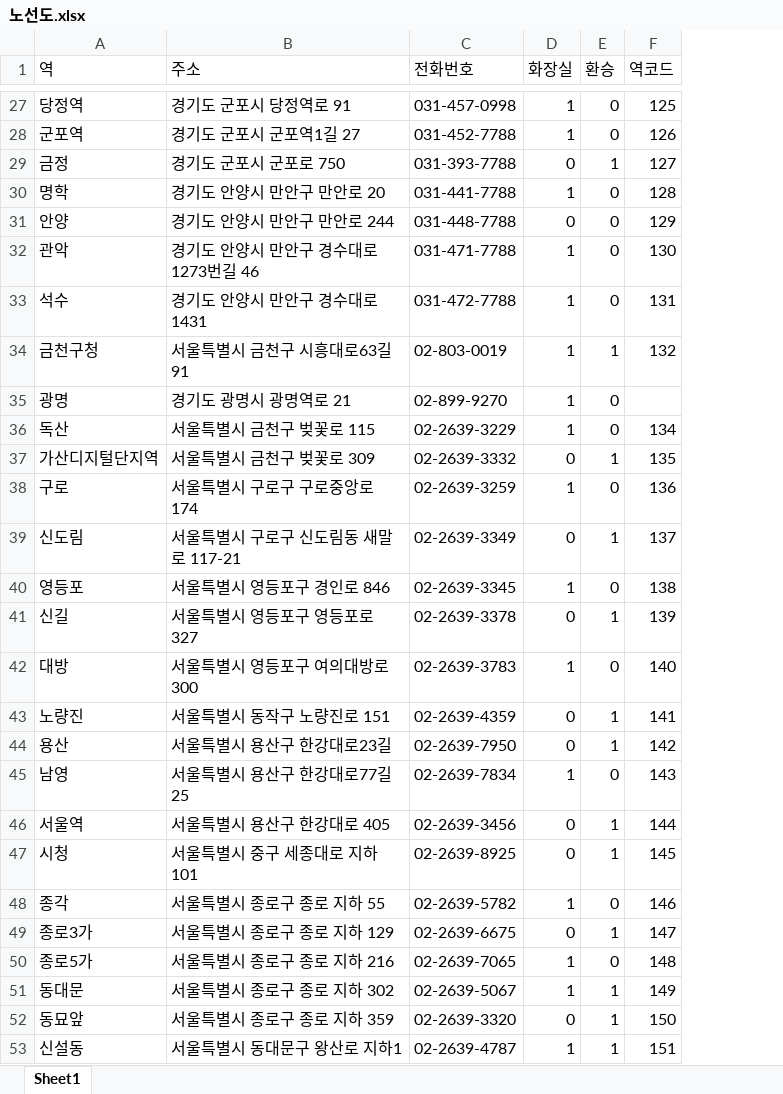
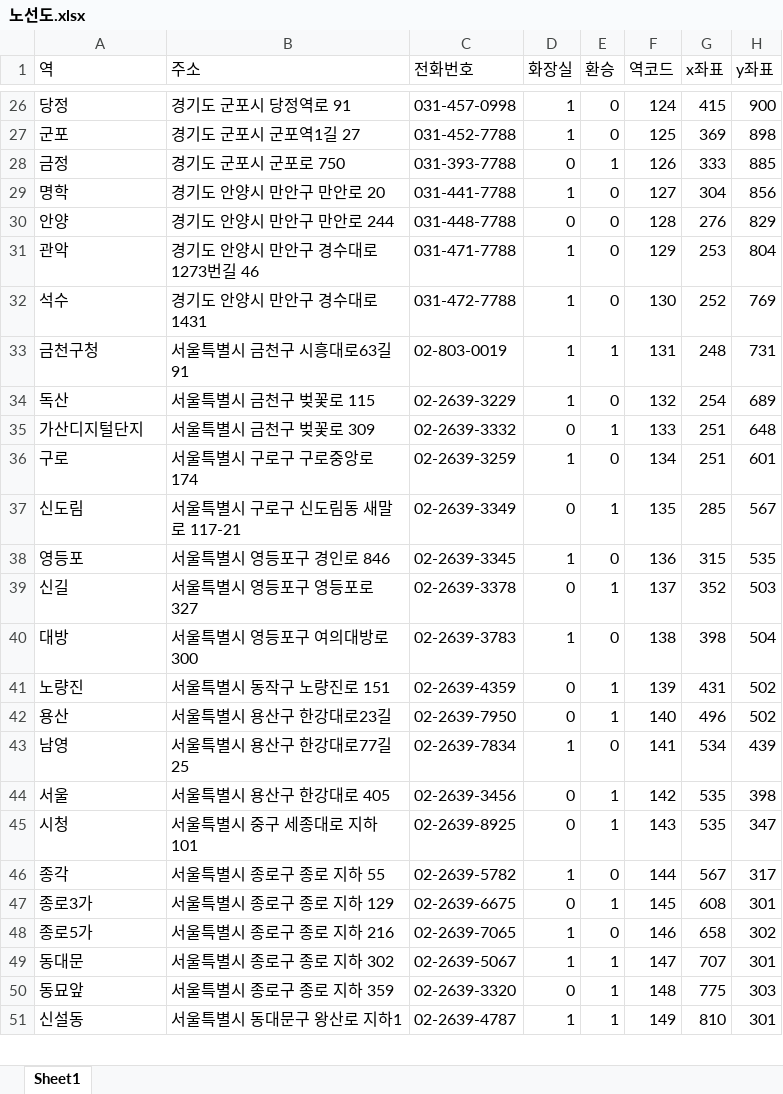
Before and after one commit to goobontak/python_test, an Excel workbook: 노선도.xlsx, sheet Sheet1, drawn as a sheet; only a part is shown, gaps mark what is left out; values as stored, in another font and other column widths than the file's, no cell formats; removed rows and columns are numbered as before the commit, all else as after; the diff covers the shown part only; the diff names each change by its address in the sheet, - before the commit and + after, or states it on an @@ line.

```diff
--- a/노선도.xlsx (sheet Sheet1)
+++ b/노선도.xlsx (sheet Sheet1)
+column G (x좌표), rows 26-51: 415 | 369 | 333 | 304 | 276 | 253 | 252 | 248 | 254 | 251 | 251 | 285 | 315 | 352 | 398 | 431 | 496 | 534 | 535 | 535 | 567 | 608 | 658 | 707 | 775 | 810
+column H (y좌표), rows 26-51: 900 | 898 | 885 | 856 | 829 | 804 | 769 | 731 | 689 | 648 | 601 | 567 | 535 | 503 | 504 | 502 | 502 | 439 | 398 | 347 | 317 | 301 | 302 | 301 | 303 | 301
-A26 (역): 당정역
+A26 (역): 당정
-F26 (역코드): 125
+F26 (역코드): 124
-A27 (역): 군포역
+A27 (역): 군포
-F27 (역코드): 126
+F27 (역코드): 125
-F28 (역코드): 127
+F28 (역코드): 126
-F29 (역코드): 128
+F29 (역코드): 127
-F30 (역코드): 129
+F30 (역코드): 128
-F31 (역코드): 130
+F31 (역코드): 129
-F32 (역코드): 131
+F32 (역코드): 130
-F33 (역코드): 132
+F33 (역코드): 131
-row 35: 광명 | 경기도 광명시 광명역로 21 | 02-899-9270 | 1 | 0
-F34 (역코드): 134
+F34 (역코드): 132
-A35 (역): 가산디지털단지역
+A35 (역): 가산디지털단지
-F35 (역코드): 135
+F35 (역코드): 133
-F36 (역코드): 136
+F36 (역코드): 134
-F37 (역코드): 137
+F37 (역코드): 135
-F38 (역코드): 138
+F38 (역코드): 136
-F39 (역코드): 139
+F39 (역코드): 137
-F40 (역코드): 140
+F40 (역코드): 138
-F41 (역코드): 141
+F41 (역코드): 139
-F42 (역코드): 142
+F42 (역코드): 140
-F43 (역코드): 143
+F43 (역코드): 141
-A44 (역): 서울역
+A44 (역): 서울
-F44 (역코드): 144
+F44 (역코드): 142
-F45 (역코드): 145
+F45 (역코드): 143
-F46 (역코드): 146
+F46 (역코드): 144
-F47 (역코드): 147
+F47 (역코드): 145
-F48 (역코드): 148
+F48 (역코드): 146
-F49 (역코드): 149
+F49 (역코드): 147
-F50 (역코드): 150
+F50 (역코드): 148
-F51 (역코드): 151
+F51 (역코드): 149
```
Also changed, not shown: 87 added rows, 1 removed row and 55 edited cells elsewhere in this sheet, cell formats, 22 other files.
